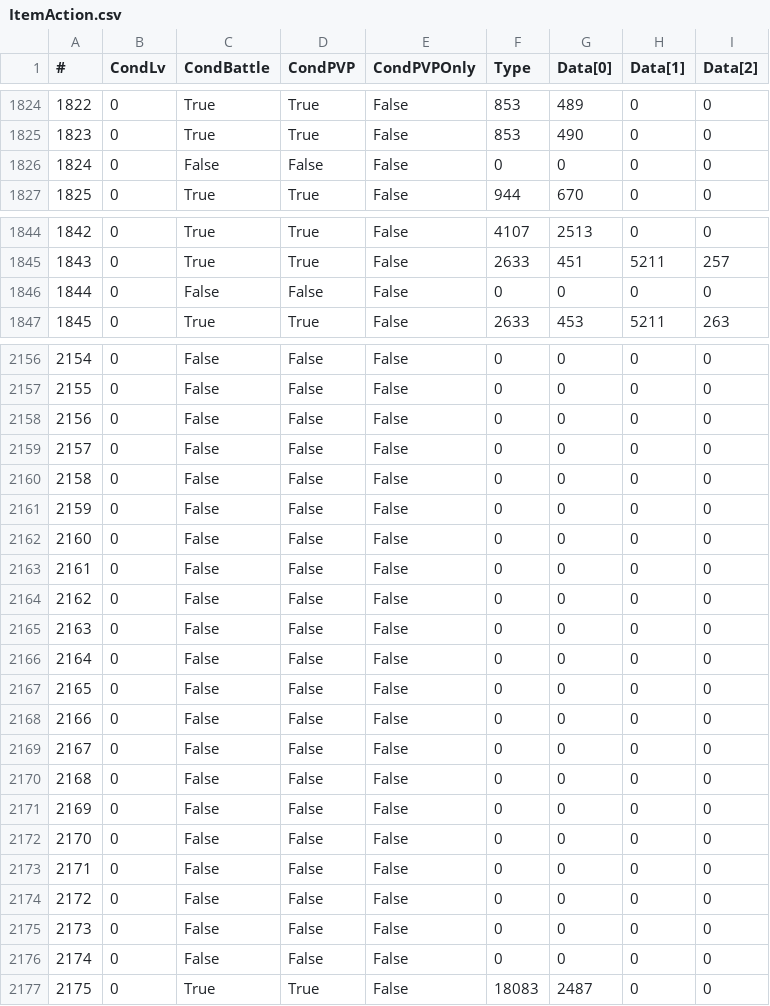
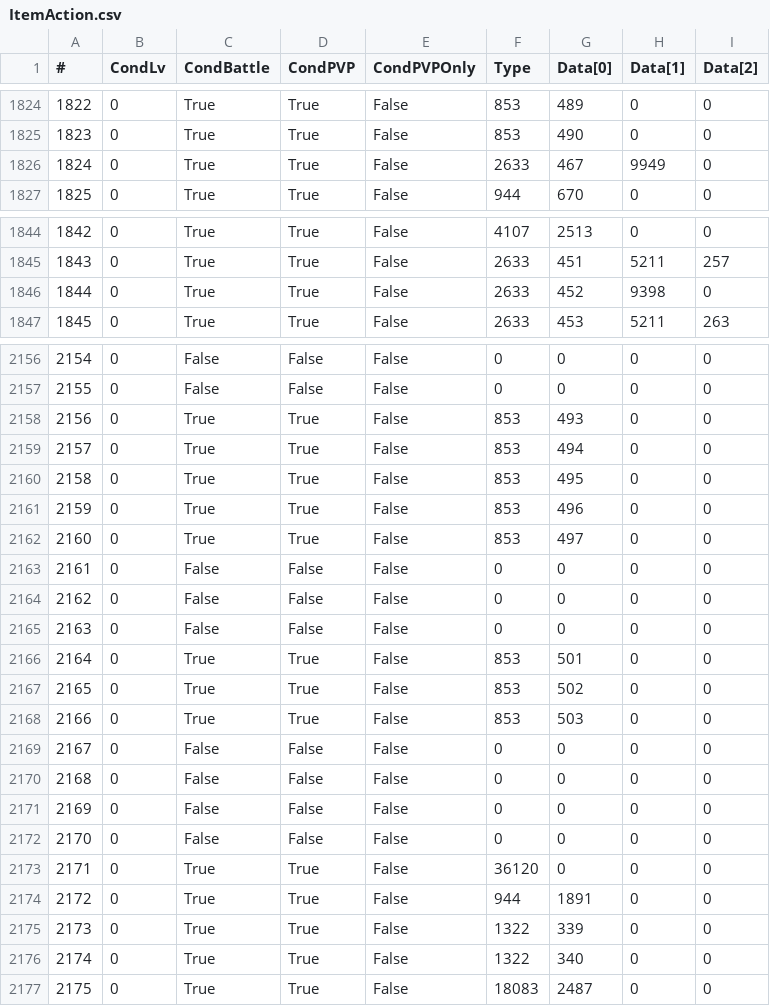
Before and after one commit to alostsock/craftingway_data, a CSV file: data/ItemAction.csv, drawn as a sheet; only a part is shown, gaps mark what is left out; the diff covers the shown part only; the diff names each change by its address in the sheet, - before the commit and + after, or states it on an @@ line.

```diff
--- a/data/ItemAction.csv
+++ b/data/ItemAction.csv
-C1826 (CondBattle): False
+C1826 (CondBattle): True
-D1826 (CondPVP): False
+D1826 (CondPVP): True
-F1826 (Type): 0
+F1826 (Type): 2633
-G1826 (Data[0]): 0
+G1826 (Data[0]): 467
-H1826 (Data[1]): 0
+H1826 (Data[1]): 9949
-C1846 (CondBattle): False
+C1846 (CondBattle): True
-D1846 (CondPVP): False
+D1846 (CondPVP): True
-F1846 (Type): 0
+F1846 (Type): 2633
-G1846 (Data[0]): 0
+G1846 (Data[0]): 452
-H1846 (Data[1]): 0
+H1846 (Data[1]): 9398
-C2158:C2162 (CondBattle): False
+C2158:C2162 (CondBattle): True
-D2158:D2162 (CondPVP): False
+D2158:D2162 (CondPVP): True
-F2158:F2162 (Type): 0
+F2158:F2162 (Type): 853
-G2158 (Data[0]): 0
+G2158 (Data[0]): 493
-G2159 (Data[0]): 0
+G2159 (Data[0]): 494
-G2160 (Data[0]): 0
+G2160 (Data[0]): 495
-G2161 (Data[0]): 0
+G2161 (Data[0]): 496
-G2162 (Data[0]): 0
+G2162 (Data[0]): 497
-C2166:C2168 (CondBattle): False
+C2166:C2168 (CondBattle): True
-D2166:D2168 (CondPVP): False
+D2166:D2168 (CondPVP): True
-F2166:F2168 (Type): 0
+F2166:F2168 (Type): 853
-G2166 (Data[0]): 0
+G2166 (Data[0]): 501
-G2167 (Data[0]): 0
+G2167 (Data[0]): 502
-G2168 (Data[0]): 0
+G2168 (Data[0]): 503
-C2173:C2176 (CondBattle): False
+C2173:C2176 (CondBattle): True
-D2173:D2176 (CondPVP): False
+D2173:D2176 (CondPVP): True
-F2173 (Type): 0
+F2173 (Type): 36120
-F2174 (Type): 0
+F2174 (Type): 944
-G2174 (Data[0]): 0
+G2174 (Data[0]): 1891
-F2175:F2176 (Type): 0
+F2175:F2176 (Type): 1322
-G2175 (Data[0]): 0
+G2175 (Data[0]): 339
-G2176 (Data[0]): 0
+G2176 (Data[0]): 340
```
Also changed, not shown: 94 edited cells elsewhere in this file, data/ItemFood.csv, data/RecipeLevelTable.csv, 7 other files.
